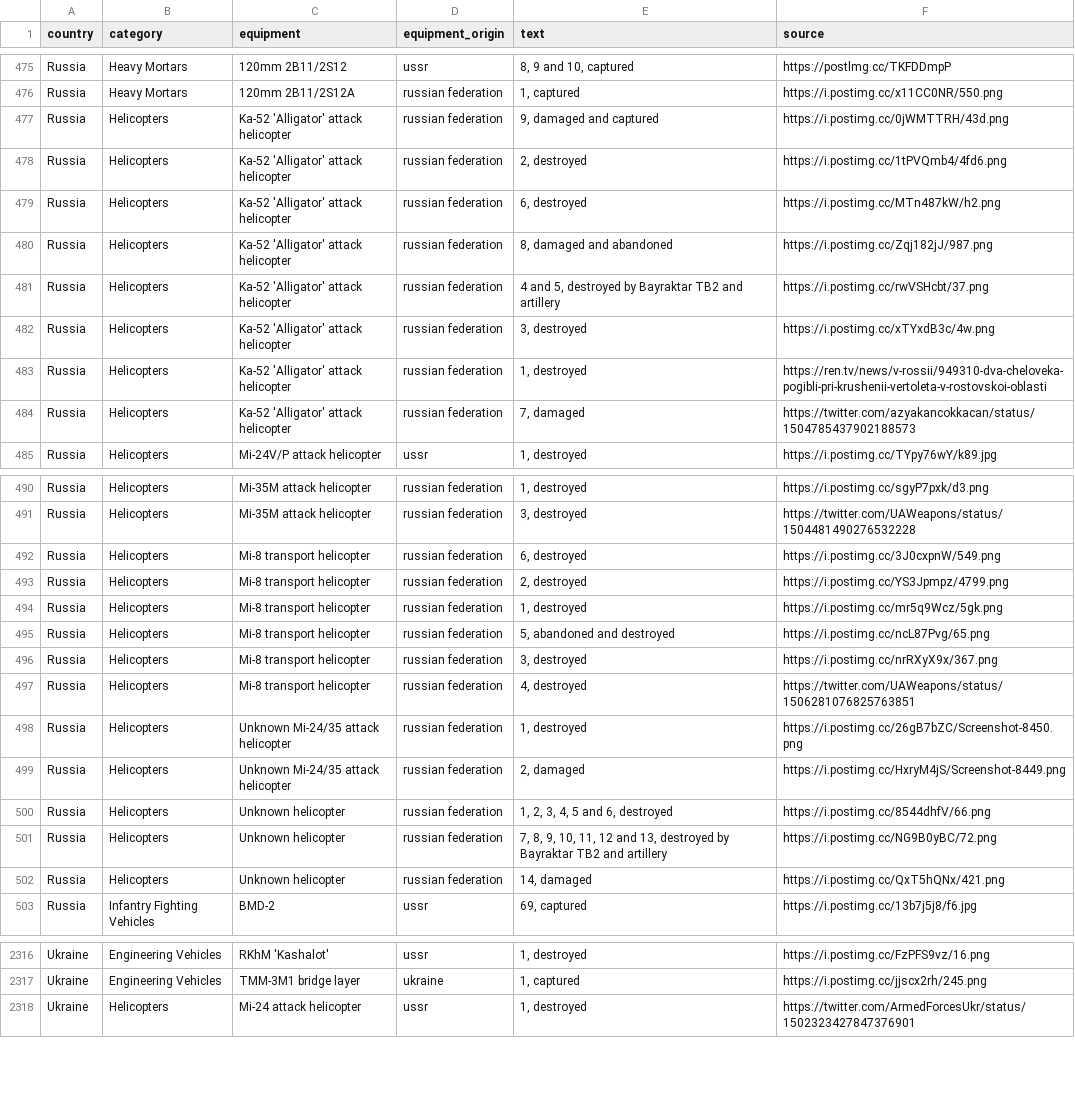
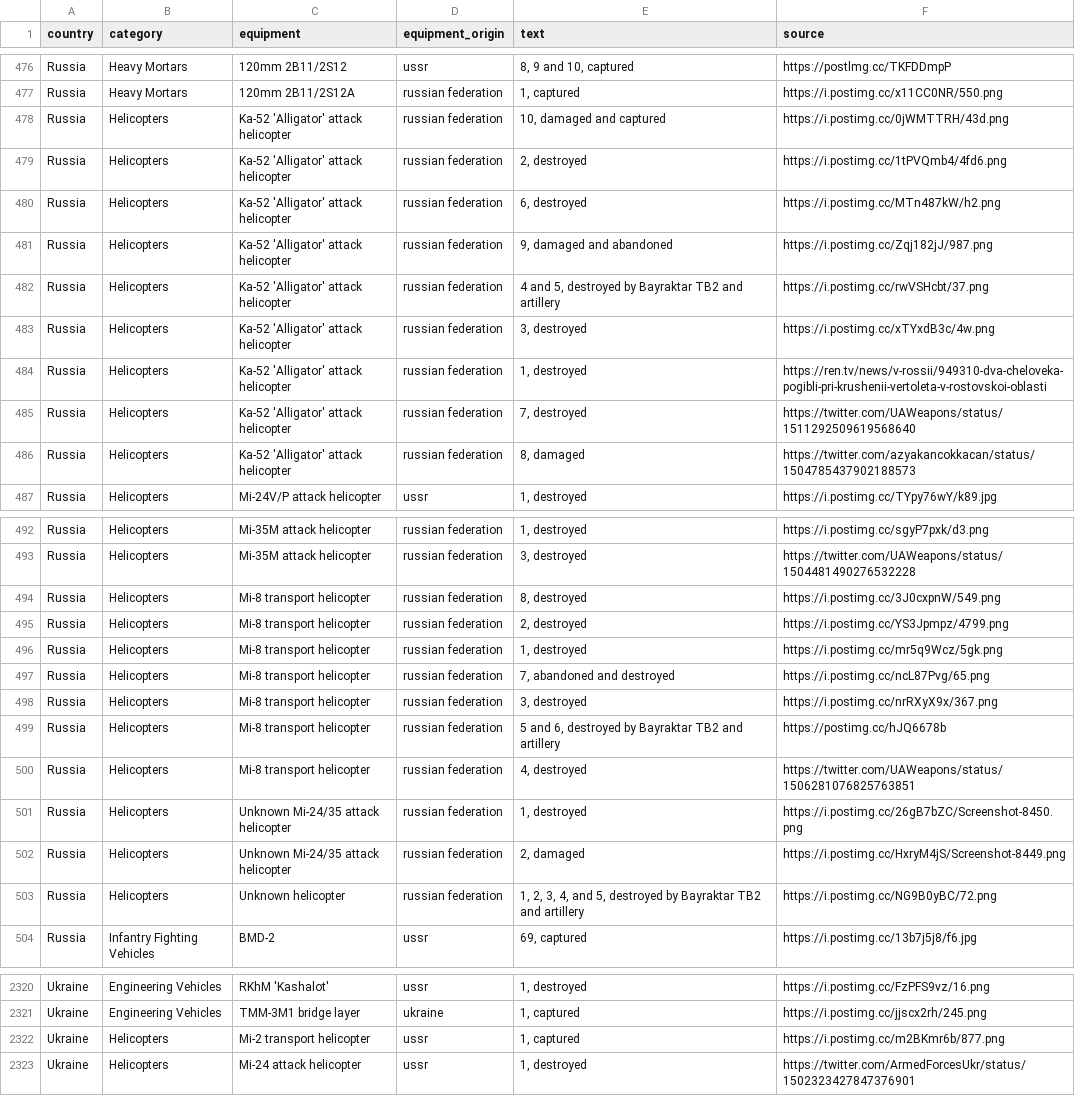
Before and after one commit to mauforonda/ukraine, a CSV file: reports.csv, drawn as a sheet; only a part is shown, gaps mark what is left out; the diff covers the shown part only.

```diff
--- a/reports.csv
+++ b/reports.csv
@@ -476,6 +477,6 @@ Russia,Heavy Mortars ,120mm 2B11/2S12,ussr,"8, 9 and 10, captured",https://postl
 Russia,Heavy Mortars ,120mm 2B11/2S12A,russian federation,"1, captured",https://i.postimg.cc/x11CC0NR/550.png
-Russia,Helicopters ,Ka-52 'Alligator' attack helicopter,russian federation,"9, damaged and captured",https://i.postimg.cc/0jWMTTRH/43d.png
+Russia,Helicopters ,Ka-52 'Alligator' attack helicopter,russian federation,"10, damaged and captured",https://i.postimg.cc/0jWMTTRH/43d.png
 Russia,Helicopters ,Ka-52 'Alligator' attack helicopter,russian federation,"2, destroyed",https://i.postimg.cc/1tPVQmb4/4fd6.png
 Russia,Helicopters ,Ka-52 'Alligator' attack helicopter,russian federation,"6, destroyed",https://i.postimg.cc/MTn487kW/h2.png
-Russia,Helicopters ,Ka-52 'Alligator' attack helicopter,russian federation,"8, damaged and abandoned",https://i.postimg.cc/Zqj182jJ/987.png
+Russia,Helicopters ,Ka-52 'Alligator' attack helicopter,russian federation,"9, damaged and abandoned",https://i.postimg.cc/Zqj182jJ/987.png
 Russia,Helicopters ,Ka-52 'Alligator' attack helicopter,russian federation,"4 and 5, destroyed by Bayraktar TB2 and artillery",https://i.postimg.cc/rwVSHcbt/37.png
@@ -483,3 +484,4 @@ Russia,Helicopters ,Ka-52 'Alligator' attack helicopter,russian federation,"3, d
 Russia,Helicopters ,Ka-52 'Alligator' attack helicopter,russian federation,"1, destroyed",https://ren.tv/news/v-rossii/949310-dva-cheloveka-pogibli-pri-krushenii-vertoleta-v-rostovskoi-oblasti
-Russia,Helicopters ,Ka-52 'Alligator' attack helicopter,russian federation,"7, damaged",https://twitter.com/azyakancokkacan/status/1504785437902188573
+Russia,Helicopters ,Ka-52 'Alligator' attack helicopter,russian federation,"7, destroyed",https://twitter.com/UAWeapons/status/1511292509619568640
+Russia,Helicopters ,Ka-52 'Alligator' attack helicopter,russian federation,"8, damaged",https://twitter.com/azyakancokkacan/status/1504785437902188573
 Russia,Helicopters ,Mi-24V/P attack helicopter,ussr,"1, destroyed",https://i.postimg.cc/TYpy76wY/k89.jpg
@@ -491,7 +493,8 @@ Russia,Helicopters ,Mi-35M attack helicopter,russian federation,"1, destroyed",h
 Russia,Helicopters ,Mi-35M attack helicopter,russian federation,"3, destroyed",https://twitter.com/UAWeapons/status/1504481490276532228
-Russia,Helicopters ,Mi-8 transport helicopter,russian federation,"6, destroyed",https://i.postimg.cc/3J0cxpnW/549.png
+Russia,Helicopters ,Mi-8 transport helicopter,russian federation,"8, destroyed",https://i.postimg.cc/3J0cxpnW/549.png
 Russia,Helicopters ,Mi-8 transport helicopter,russian federation,"2, destroyed",https://i.postimg.cc/YS3Jpmpz/4799.png
 Russia,Helicopters ,Mi-8 transport helicopter,russian federation,"1, destroyed",https://i.postimg.cc/mr5q9Wcz/5gk.png
-Russia,Helicopters ,Mi-8 transport helicopter,russian federation,"5, abandoned and destroyed",https://i.postimg.cc/ncL87Pvg/65.png
+Russia,Helicopters ,Mi-8 transport helicopter,russian federation,"7, abandoned and destroyed",https://i.postimg.cc/ncL87Pvg/65.png
 Russia,Helicopters ,Mi-8 transport helicopter,russian federation,"3, destroyed",https://i.postimg.cc/nrRXyX9x/367.png
+Russia,Helicopters ,Mi-8 transport helicopter,russian federation,"5 and 6, destroyed by Bayraktar TB2 and artillery",https://postimg.cc/hJQ6678b
 Russia,Helicopters ,Mi-8 transport helicopter,russian federation,"4, destroyed",https://twitter.com/UAWeapons/status/1506281076825763851
@@ -499,5 +502,3 @@ Russia,Helicopters ,Unknown Mi-24/35 attack helicopter,russian federation,"1, de
 Russia,Helicopters ,Unknown Mi-24/35 attack helicopter,russian federation,"2, damaged",https://i.postimg.cc/HxryM4jS/Screenshot-8449.png
-Russia,Helicopters ,Unknown helicopter,russian federation,"1, 2, 3, 4, 5 and 6, destroyed",https://i.postimg.cc/8544dhfV/66.png
-Russia,Helicopters ,Unknown helicopter,russian federation,"7, 8, 9, 10, 11, 12 and 13, destroyed by Bayraktar TB2 and artillery",https://i.postimg.cc/NG9B0yBC/72.png
-Russia,Helicopters ,Unknown helicopter,russian federation,"14, damaged",https://i.postimg.cc/QxT5hQNx/421.png
+Russia,Helicopters ,Unknown helicopter,russian federation,"1, 2, 3, 4, and 5, destroyed by Bayraktar TB2 and artillery",https://i.postimg.cc/NG9B0yBC/72.png
 Russia,Infantry Fighting Vehicles ,BMD-2,ussr,"69, captured",https://i.postimg.cc/13b7j5j8/f6.jpg
@@ -2317,2 +2321,3 @@ Ukraine,Engineering Vehicles ,RKhM 'Kashalot',ussr,"1, destroyed",https://i.post
 Ukraine,Engineering Vehicles ,TMM-3M1 bridge layer,ukraine,"1, captured",https://i.postimg.cc/jjscx2rh/245.png
+Ukraine,Helicopters ,Mi-2 transport helicopter,ussr,"1, captured",https://i.postimg.cc/m2BKmr6b/877.png
 Ukraine,Helicopters ,Mi-24 attack helicopter,ussr,"1, destroyed",https://twitter.com/ArmedForcesUkr/status/1502323427847376901
```
Also changed, not shown: 4 added rows and 6 edited cells elsewhere in this file, log.csv, summary.csv.
